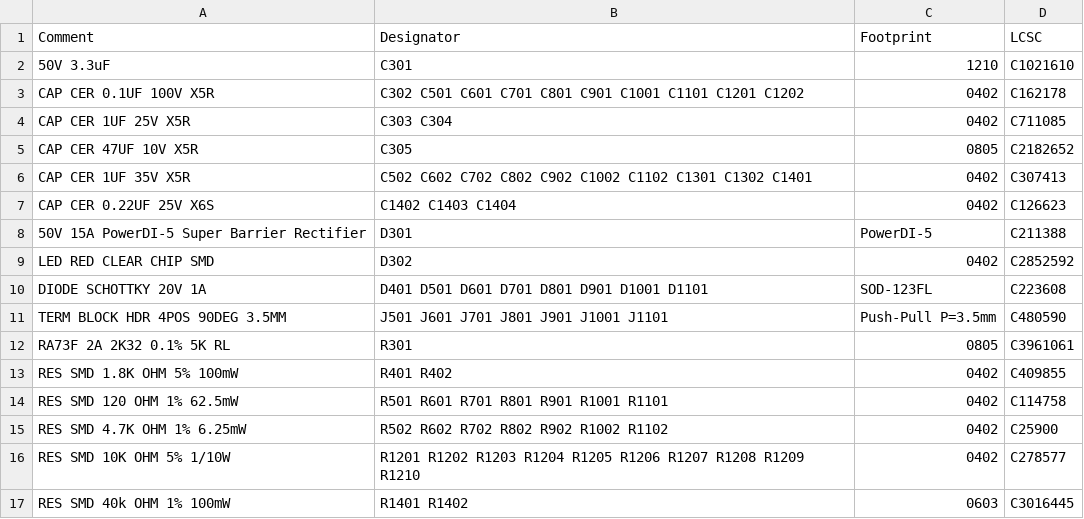
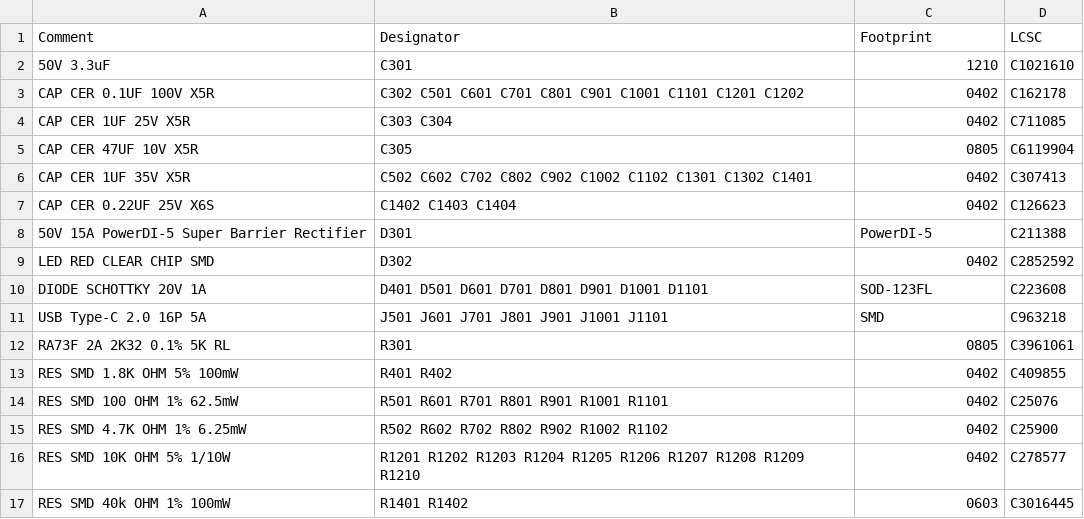
Before and after one commit to janelia-kicad/cluster-pcb, a CSV file: documentation/fabrication/jlcpcb-bom.csv, drawn as a sheet; only a part is shown.

```diff
--- a/documentation/fabrication/jlcpcb-bom.csv
+++ b/documentation/fabrication/jlcpcb-bom.csv
@@ -4,3 +4,3 @@ CAP CER 0.1UF 100V X5R,C302 C501 C601 C701 C801 C901 C1001 C1101 C1201 C1202,040
 CAP CER 1UF 25V X5R,C303 C304,0402,C711085
-CAP CER 47UF 10V X5R,C305,0805,C2182652
+CAP CER 47UF 10V X5R,C305,0805,C6119904
 CAP CER 1UF 35V X5R,C502 C602 C702 C802 C902 C1002 C1102 C1301 C1302 C1401,0402,C307413
@@ -10,6 +10,6 @@ LED RED CLEAR CHIP SMD,D302,0402,C2852592
 DIODE SCHOTTKY 20V 1A,D401 D501 D601 D701 D801 D901 D1001 D1101,SOD-123FL,C223608
-TERM BLOCK HDR 4POS 90DEG 3.5MM,J501 J601 J701 J801 J901 J1001 J1101,Push-Pull P=3.5mm,C480590
+USB Type-C 2.0 16P 5A,J501 J601 J701 J801 J901 J1001 J1101,SMD,C963218
 RA73F 2A 2K32 0.1% 5K RL,R301,0805,C3961061
 RES SMD 1.8K OHM 5% 100mW,R401 R402,0402,C409855
-RES SMD 120 OHM 1% 62.5mW,R501 R601 R701 R801 R901 R1001 R1101,0402,C114758
+RES SMD 100 OHM 1% 62.5mW,R501 R601 R701 R801 R901 R1001 R1101,0402,C25076
 RES SMD 4.7K OHM 1% 6.25mW,R502 R602 R702 R802 R902 R1002 R1102,0402,C25900
```
Also changed, not shown: documentation/fabrication/cluster-pcb-all-pos.csv, documentation/fabrication/jlcpcb-cluster-pcb-all-pos.csv, 54 other files.
